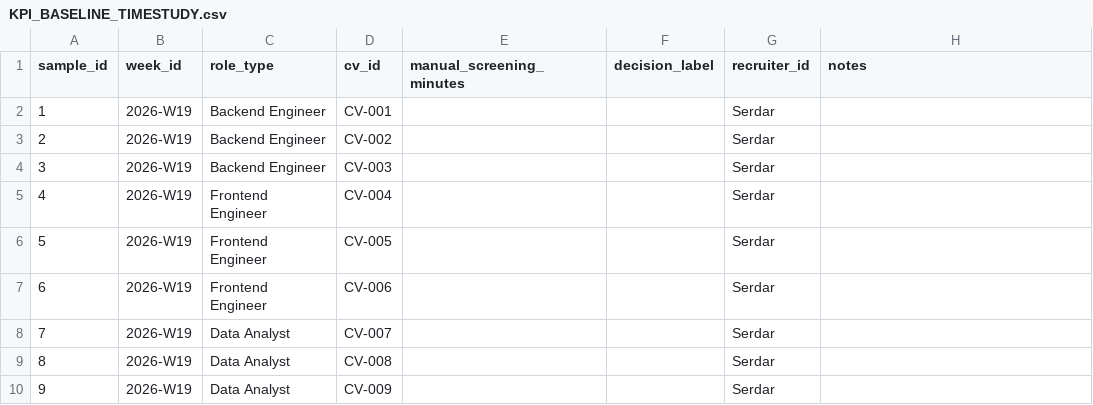
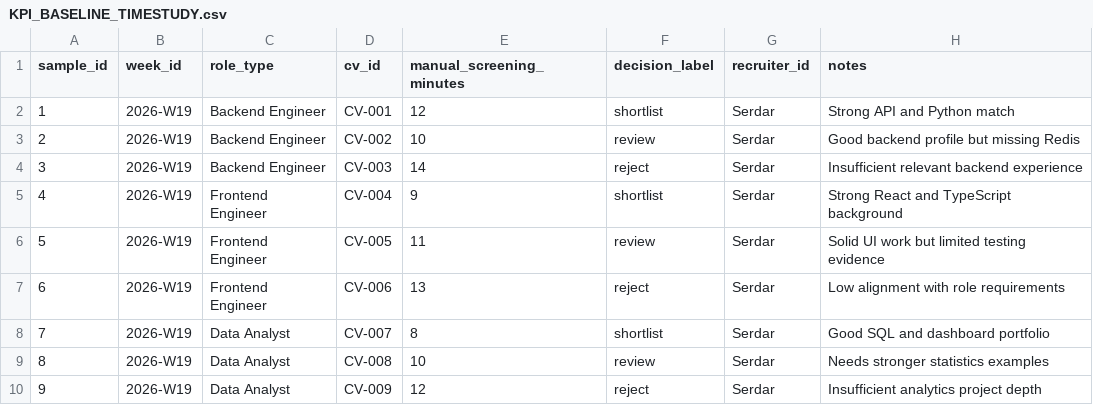
Before and after one commit to hustle342/Solvex2026Team22, a CSV file: KPI_BASELINE_TIMESTUDY.csv, drawn as a sheet.

Commit message:
chore: populate baseline time-study and fix median calculation

```diff
--- a/KPI_BASELINE_TIMESTUDY.csv
+++ b/KPI_BASELINE_TIMESTUDY.csv
@@ -1,10 +1,10 @@
 sample_id,week_id,role_type,cv_id,manual_screening_minutes,decision_label,recruiter_id,notes
-1,2026-W19,Backend Engineer,CV-001,,,Serdar,
-2,2026-W19,Backend Engineer,CV-002,,,Serdar,
-3,2026-W19,Backend Engineer,CV-003,,,Serdar,
-4,2026-W19,Frontend Engineer,CV-004,,,Serdar,
-5,2026-W19,Frontend Engineer,CV-005,,,Serdar,
-6,2026-W19,Frontend Engineer,CV-006,,,Serdar,
-7,2026-W19,Data Analyst,CV-007,,,Serdar,
-8,2026-W19,Data Analyst,CV-008,,,Serdar,
-9,2026-W19,Data Analyst,CV-009,,,Serdar,
+1,2026-W19,Backend Engineer,CV-001,12,shortlist,Serdar,Strong API and Python match
+2,2026-W19,Backend Engineer,CV-002,10,review,Serdar,Good backend profile but missing Redis
+3,2026-W19,Backend Engineer,CV-003,14,reject,Serdar,Insufficient relevant backend experience
+4,2026-W19,Frontend Engineer,CV-004,9,shortlist,Serdar,Strong React and TypeScript background
+5,2026-W19,Frontend Engineer,CV-005,11,review,Serdar,Solid UI work but limited testing evidence
+6,2026-W19,Frontend Engineer,CV-006,13,reject,Serdar,Low alignment with role requirements
+7,2026-W19,Data Analyst,CV-007,8,shortlist,Serdar,Good SQL and dashboard portfolio
+8,2026-W19,Data Analyst,CV-008,10,review,Serdar,Needs stronger statistics examples
+9,2026-W19,Data Analyst,CV-009,12,reject,Serdar,Insufficient analytics project depth
```
Also changed, not shown: 2 other files.
